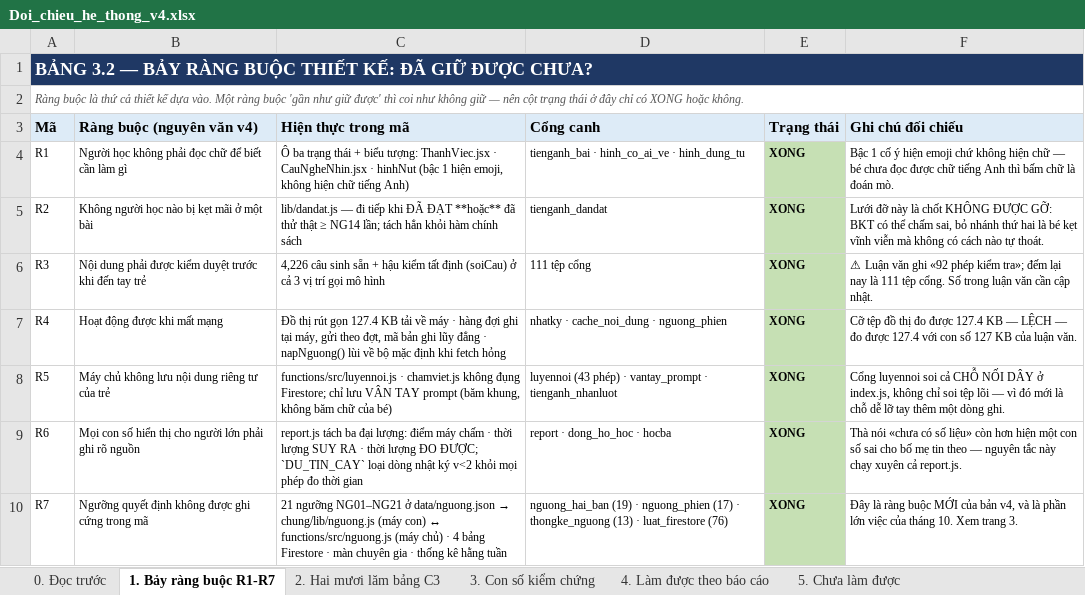
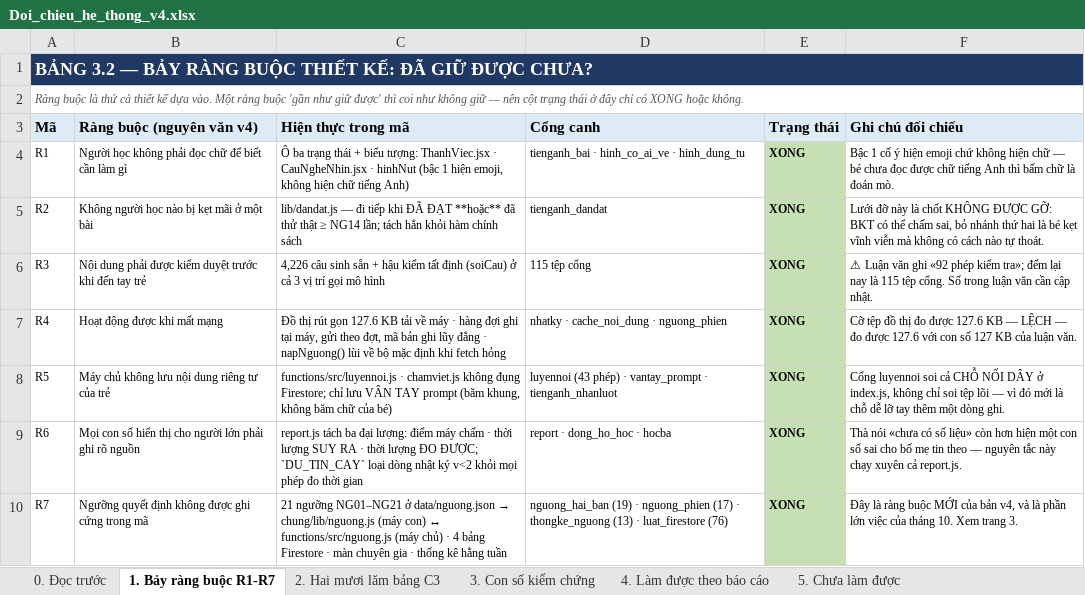
Before and after one commit to mobiluckvn/toan, an Excel workbook: docs/Doi_chieu_he_thong_v4.xlsx, sheet 1. Bảy ràng buộc R1-R7, drawn as a sheet; values as stored, in another font and other column widths than the file's, no borders; the diff names each change by its address in the sheet, - before the commit and + after, or states it on an @@ line.

```diff
--- a/docs/Doi_chieu_he_thong_v4.xlsx (sheet 1. Bảy ràng buộc R1-R7)
+++ b/docs/Doi_chieu_he_thong_v4.xlsx (sheet 1. Bảy ràng buộc R1-R7)
-D6 (Cổng canh): 111 tệp cổng
+D6 (Cổng canh): 115 tệp cổng
-F6 (Ghi chú đối chiếu): …nay là 111 tệp cổng.…
+F6 (Ghi chú đối chiếu): …nay là 115 tệp cổng.…
-C7 (Hiện thực trong mã): …rút gọn 127.4 KB tải…
+C7 (Hiện thực trong mã): …rút gọn 127.6 KB tải…
-F7 (Ghi chú đối chiếu): …đo được 127.4 KB — LỆCH — đo được 127.4 với con…
+F7 (Ghi chú đối chiếu): …đo được 127.6 KB — LỆCH — đo được 127.6 với con…
```
Also changed, not shown: sheet 8. Việc nên làm tiếp, sheet 5. Chưa làm được, sheet 3. Con số kiểm chứng, sheet 2. Hai mươi lăm bảng C3, sheet 7. Độ đo & kịch bản, sheet 6. Làm THÊM ngoài báo cáo, 1 other file.
